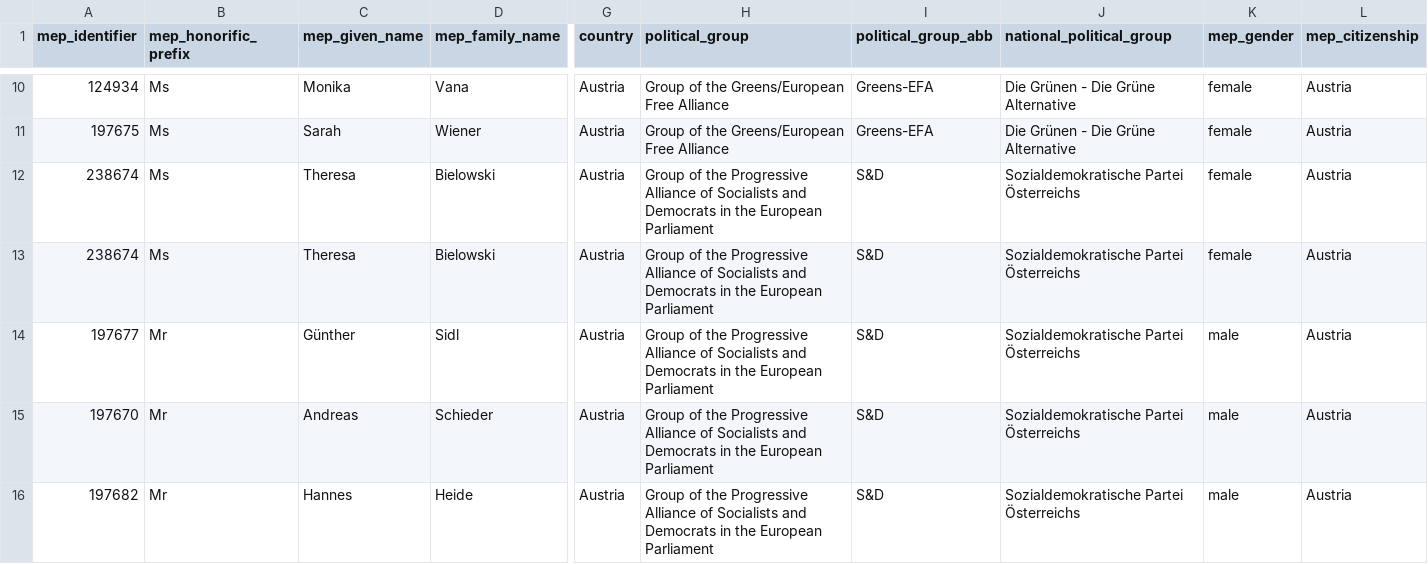
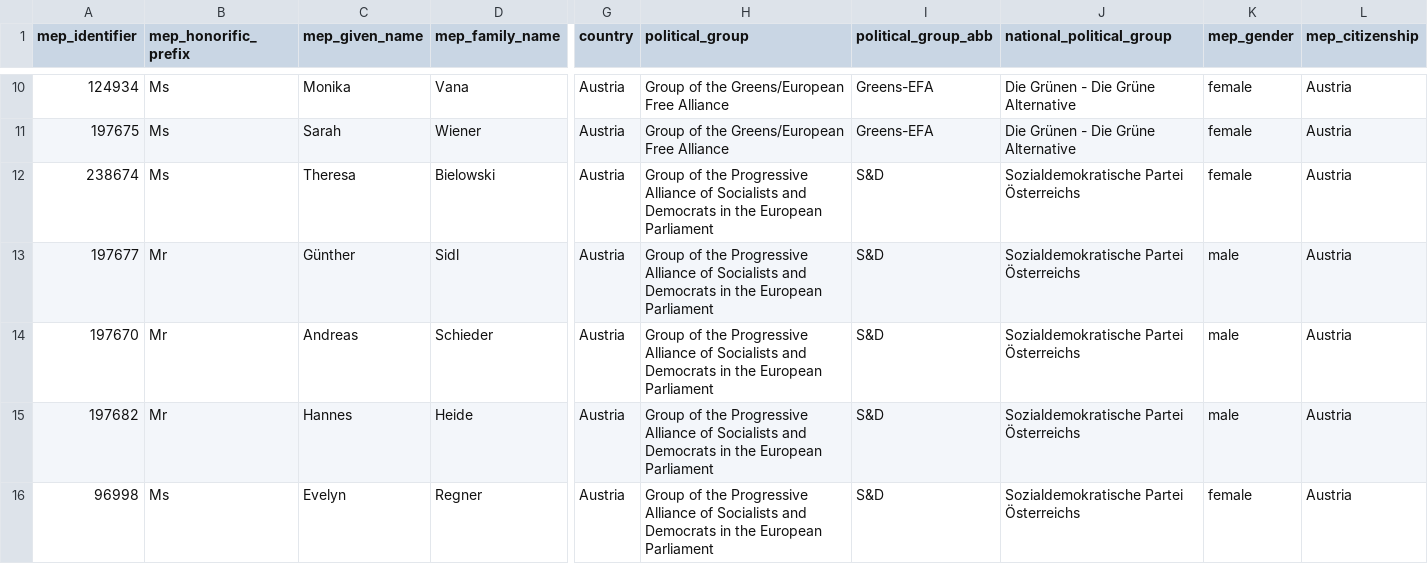
Before and after one commit to hypertechsa/eprs-visualisation, a CSV file: data/mep-data.csv, drawn as a sheet; only a part is shown, gaps mark what is left out; the shorter side is filled out with more unchanged rows; rows hold the shown columns only; the diff names each change by its address in the sheet, - before the commit and + after, or states it on an @@ line.

```diff
--- a/data/mep-data.csv
+++ b/data/mep-data.csv
-row 12: 238674 | Ms | Theresa | Bielowski | Austria | Group of the Progressive Alliance of Socialists and Democrats in the European Parliament | S&D | Sozialdemokratische Partei Österreichs | female | Austria
```
Also changed, not shown: 3 other files.
